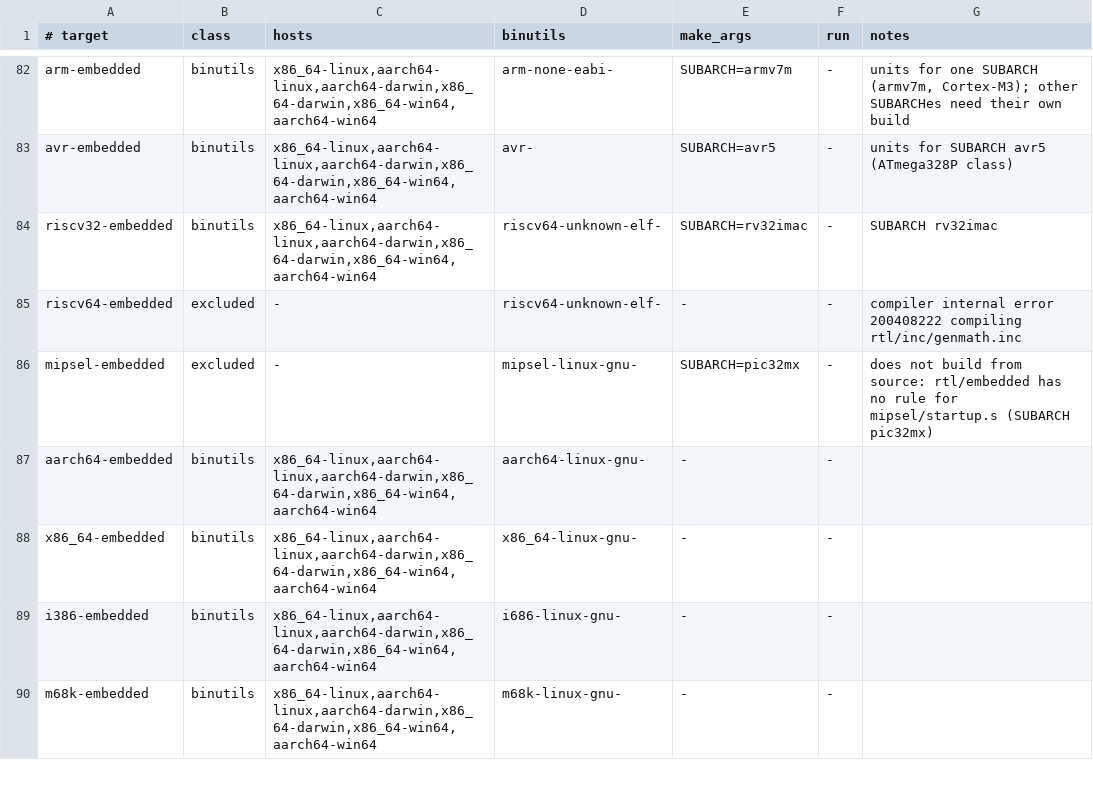
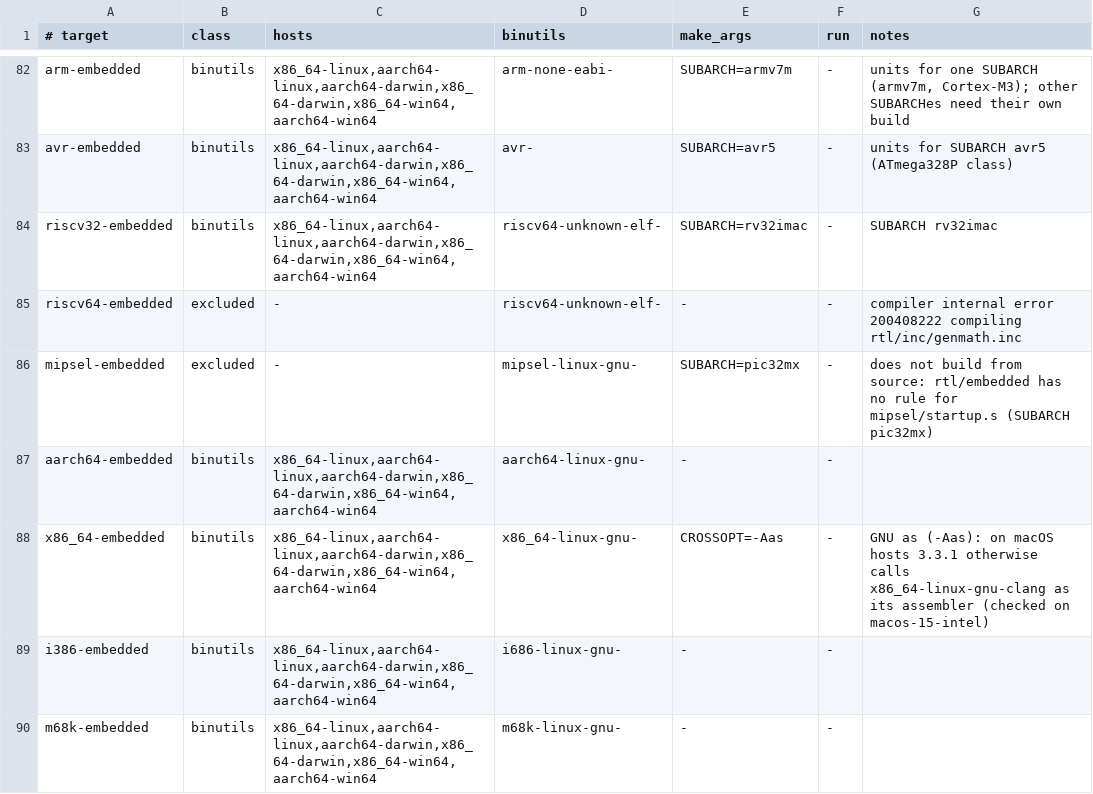
Before and after one commit to frostney/fpc-toolchain, a TSV file: versions/3.3.1/targets.tsv, drawn as a sheet; only a part is shown, gaps mark what is left out.

Commit message:
3.3.1 x86_64-embedded: assemble with GNU as
On macOS hosts the 3.3.1 compiler otherwise calls x86_64-linux-gnu-clang for this target (seen
on macos-15-intel with run 39859644103's archives); -Aas and the shipped GNU as work there.

```diff
--- a/versions/3.3.1/targets.tsv
+++ b/versions/3.3.1/targets.tsv
@@ -87,3 +87,3 @@ mipsel-embedded	excluded	-	mipsel-linux-gnu-	SUBARCH=pic32mx	-	does not build fr
 aarch64-embedded	binutils	x86_64-linux,aarch64-linux,aarch64-darwin,x86_64-darwin,x86_64-win64,aarch64-win64	aarch64-linux-gnu-	-	-	
-x86_64-embedded	binutils	x86_64-linux,aarch64-linux,aarch64-darwin,x86_64-darwin,x86_64-win64,aarch64-win64	x86_64-linux-gnu-	-	-	
+x86_64-embedded	binutils	x86_64-linux,aarch64-linux,aarch64-darwin,x86_64-darwin,x86_64-win64,aarch64-win64	x86_64-linux-gnu-	CROSSOPT=-Aas	-	GNU as (-Aas): on macOS hosts 3.3.1 otherwise calls x86_64-linux-gnu-clang as its assembler (checked on macos-15-intel)
 i386-embedded	binutils	x86_64-linux,aarch64-linux,aarch64-darwin,x86_64-darwin,x86_64-win64,aarch64-win64	i686-linux-gnu-	-	-	
```
Also changed, not shown: 1 other file.
